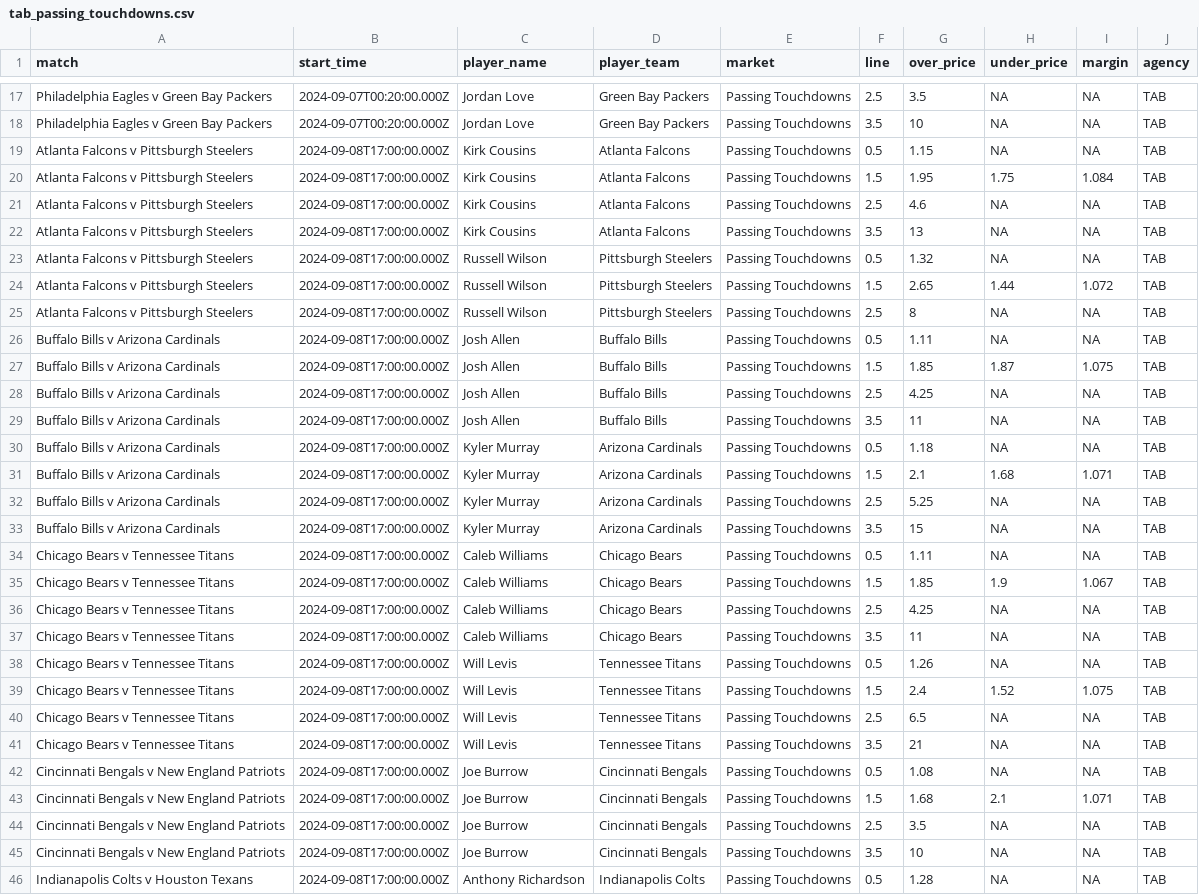
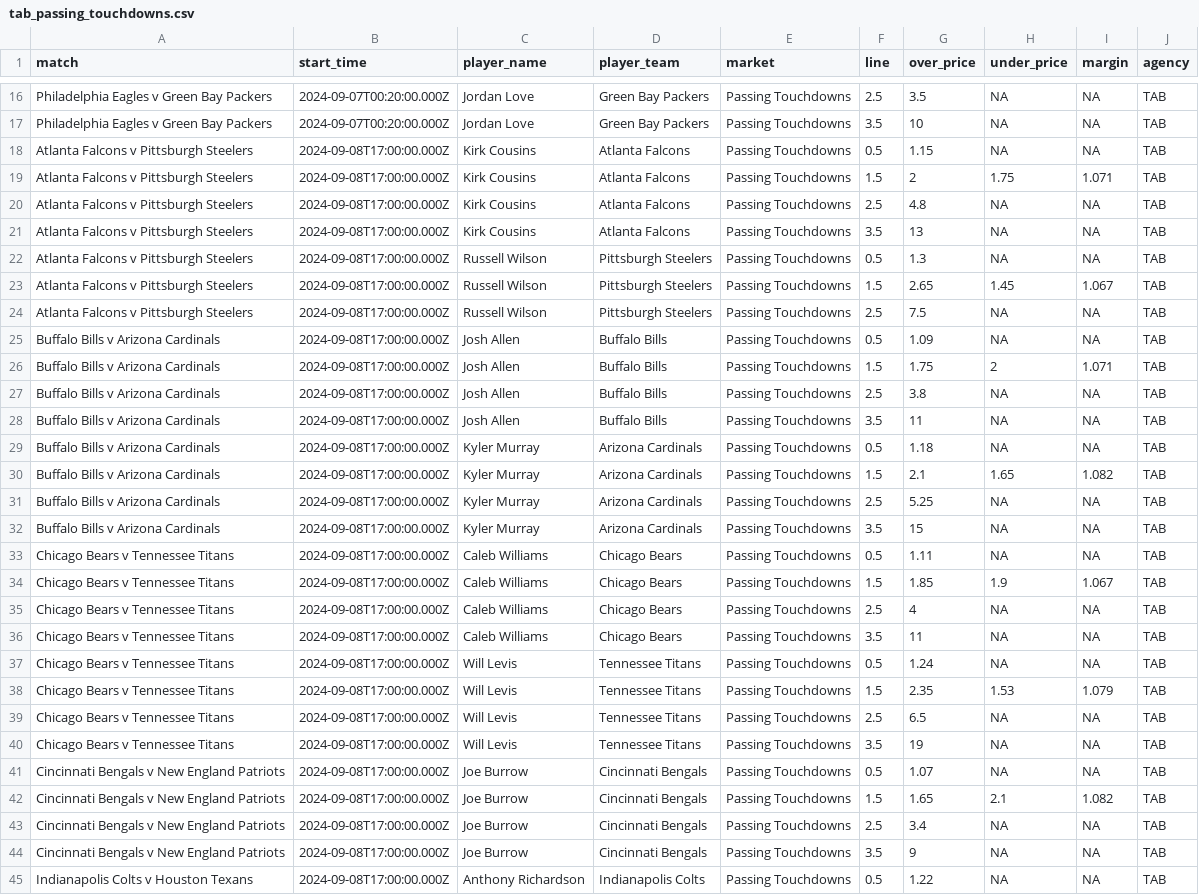
Before and after one commit to jamesbrown1417/NFL, a CSV file: Data/scraped_odds/tab_passing_touchdowns.csv, drawn as a sheet; only a part is shown, gaps mark what is left out; addresses are those after the commit; the diff covers the shown part only; the diff names each change by its address in the sheet, - before the commit and + after, or states it on an @@ line.

```diff
--- a/Data/scraped_odds/tab_passing_touchdowns.csv
+++ b/Data/scraped_odds/tab_passing_touchdowns.csv
-G19 (over_price): 1.95
+G19 (over_price): 2
-I19 (margin): 1.084
+I19 (margin): 1.071
-G20 (over_price): 4.6
+G20 (over_price): 4.8
-G22 (over_price): 1.32
+G22 (over_price): 1.3
-H23 (under_price): 1.44
+H23 (under_price): 1.45
-I23 (margin): 1.072
+I23 (margin): 1.067
-G24 (over_price): 8
+G24 (over_price): 7.5
-G25 (over_price): 1.11
+G25 (over_price): 1.09
-G26 (over_price): 1.85
+G26 (over_price): 1.75
-H26 (under_price): 1.87
+H26 (under_price): 2
-I26 (margin): 1.075
+I26 (margin): 1.071
-G27 (over_price): 4.25
+G27 (over_price): 3.8
-H30 (under_price): 1.68
+H30 (under_price): 1.65
-I30 (margin): 1.071
+I30 (margin): 1.082
-G35 (over_price): 4.25
+G35 (over_price): 4
-G37 (over_price): 1.26
+G37 (over_price): 1.24
-G38 (over_price): 2.4
+G38 (over_price): 2.35
-H38 (under_price): 1.52
+H38 (under_price): 1.53
-I38 (margin): 1.075
+I38 (margin): 1.079
-G40 (over_price): 21
+G40 (over_price): 19
-G41 (over_price): 1.08
+G41 (over_price): 1.07
-G42 (over_price): 1.68
+G42 (over_price): 1.65
-I42 (margin): 1.071
+I42 (margin): 1.082
-G43 (over_price): 3.5
+G43 (over_price): 3.4
-G44 (over_price): 10
+G44 (over_price): 9
-G45 (over_price): 1.28
+G45 (over_price): 1.22
```
Also changed, not shown: 1 removed row and 79 edited cells elsewhere in this file, Data/scraped_odds/sportsbet_h2h.csv, Data/scraped_odds/tab_h2h.csv, 42 other files.
